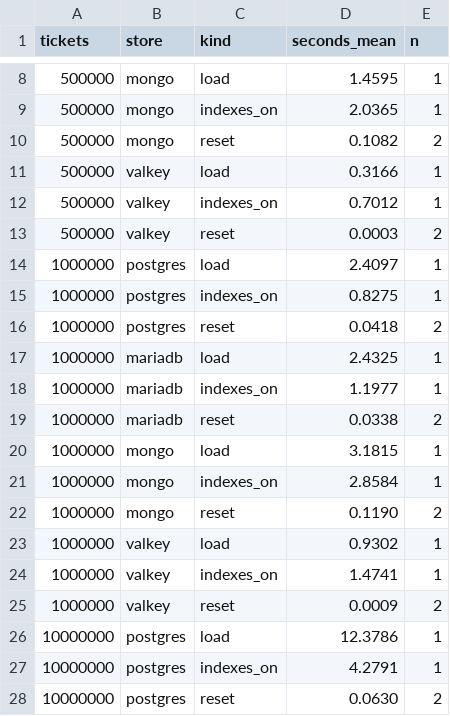
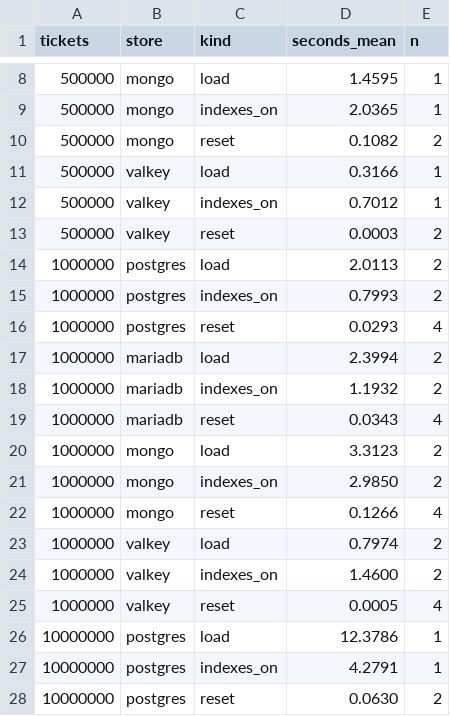
Before and after one commit to ryczek02/ticketbench, a CSV file: report/generated/data/loads_summary.csv, drawn as a sheet; only a part is shown, gaps mark what is left out.

Commit message:
Security experiment (TLS, least-privilege roles): results, report chapter, slide, script command

```diff
--- a/report/generated/data/loads_summary.csv
+++ b/report/generated/data/loads_summary.csv
@@ -13,14 +13,14 @@ tickets,store,kind,seconds_mean,n
 500000,valkey,reset,0.0003,2
-1000000,postgres,load,2.4097,1
-1000000,postgres,indexes_on,0.8275,1
-1000000,postgres,reset,0.0418,2
-1000000,mariadb,load,2.4325,1
-1000000,mariadb,indexes_on,1.1977,1
-1000000,mariadb,reset,0.0338,2
-1000000,mongo,load,3.1815,1
-1000000,mongo,indexes_on,2.8584,1
-1000000,mongo,reset,0.1190,2
-1000000,valkey,load,0.9302,1
-1000000,valkey,indexes_on,1.4741,1
-1000000,valkey,reset,0.0009,2
+1000000,postgres,load,2.0113,2
+1000000,postgres,indexes_on,0.7993,2
+1000000,postgres,reset,0.0293,4
+1000000,mariadb,load,2.3994,2
+1000000,mariadb,indexes_on,1.1932,2
+1000000,mariadb,reset,0.0343,4
+1000000,mongo,load,3.3123,2
+1000000,mongo,indexes_on,2.9850,2
+1000000,mongo,reset,0.1266,4
+1000000,valkey,load,0.7974,2
+1000000,valkey,indexes_on,1.4600,2
+1000000,valkey,reset,0.0005,4
 10000000,postgres,load,12.3786,1
```
Also changed, not shown: 30 other files.
